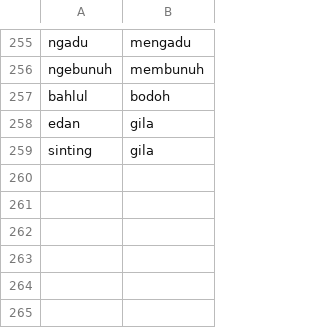
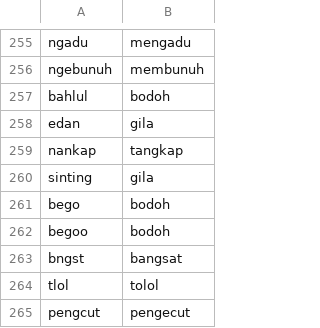
Before and after one commit to sfaril12/Youtube_Comment_Dataset_For_Cyberbullying_Detection, a CSV file: data_untuk_normalisasi.csv, drawn as a sheet; only a part is shown, gaps mark what is left out.

Commit message:
Update data_untuk_normalisasi.csv

```diff
--- a/data_untuk_normalisasi.csv
+++ b/data_untuk_normalisasi.csv
@@ -258,2 +258,8 @@ bahlul,bodoh
 edan,gila
+nankap,tangkap
 sinting,gila
+bego,bodoh
+begoo,bodoh
+bngst,bangsat
+tlol,tolol
+pengcut,pengecut
```
